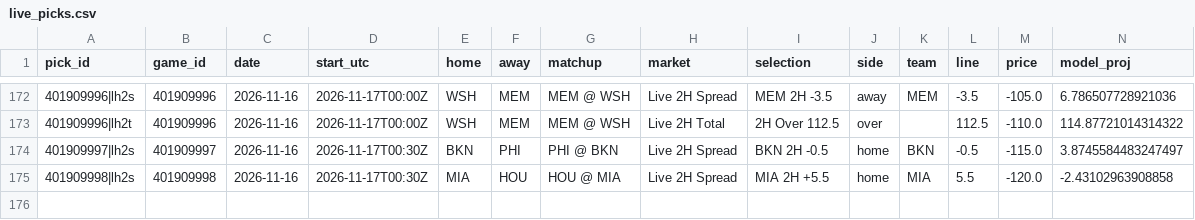
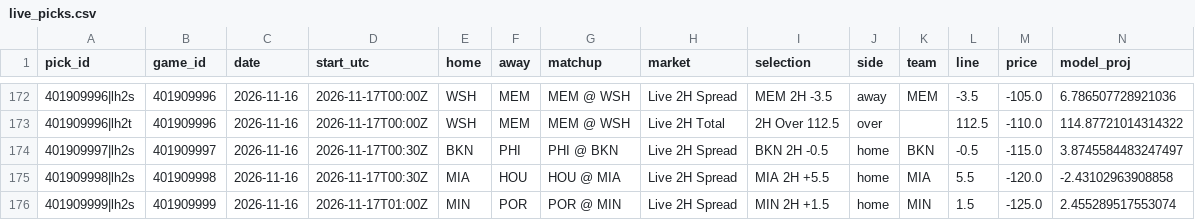
Before and after one commit to quintonmwilson/nba-model, a CSV file: model/live_picks.csv, drawn as a sheet; only a part is shown, gaps mark what is left out; rows hold the shown columns only; the diff names each change by its address in the sheet, - before the commit and + after, or states it on an @@ line.

```diff
--- a/model/live_picks.csv
+++ b/model/live_picks.csv
+row 176: 401909999|lh2s | 401909999 | 2026-11-16 | 2026-11-17T01:00Z | MIN | POR | POR @ MIN | Live 2H Spread | MIN 2H +1.5 | home | MIN | 1.5 | -125.0 | 2.455289517553074
```
Also changed, not shown: model/halftime_log.csv, 1 other file.
